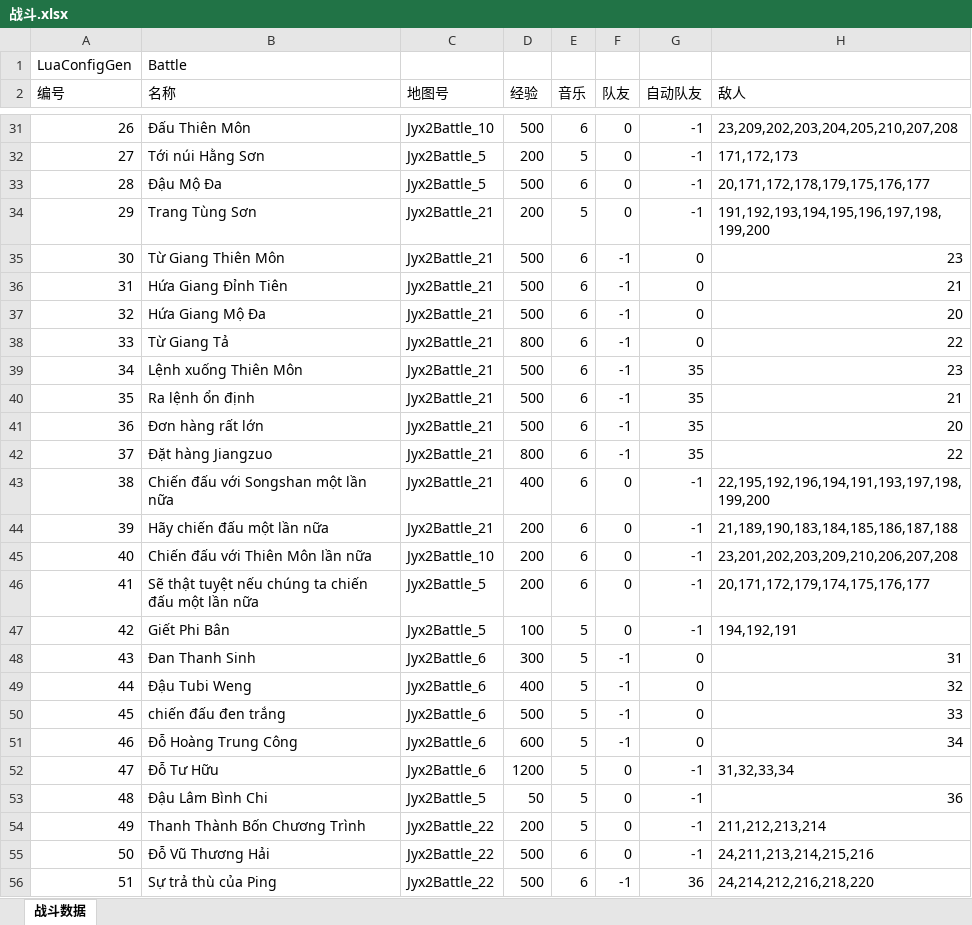
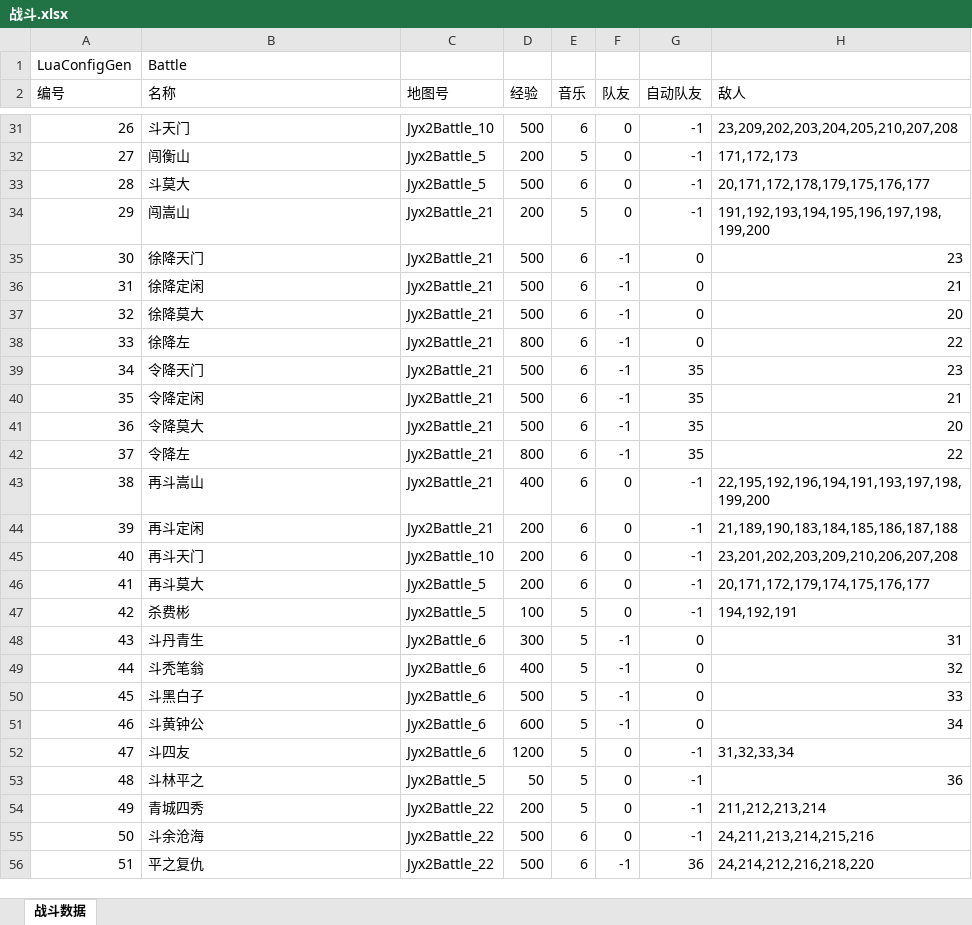
Before and after one commit to trunghnue/jynew, an Excel workbook: jyx2/Assets/Mods/JYX2/Configs/战斗.xlsx, sheet 战斗数据, drawn as a sheet; only a part is shown, gaps mark what is left out; values as stored, in another font and other column widths than the file's, no borders; the diff covers the shown part only; the diff names each change by its address in the sheet, - before the commit and + after, or states it on an @@ line.

```diff
--- a/jyx2/Assets/Mods/JYX2/Configs/战斗.xlsx (sheet 战斗数据)
+++ b/jyx2/Assets/Mods/JYX2/Configs/战斗.xlsx (sheet 战斗数据)
-B31 (名称): Đấu Thiên Môn
+B31 (名称): 斗天门
-B32 (名称): Tới núi Hằng Sơn
+B32 (名称): 闯衡山
-B33 (名称): Đậu Mộ Đa
+B33 (名称): 斗莫大
-B34 (名称): Trang Tùng Sơn
+B34 (名称): 闯嵩山
-B35 (名称): Từ Giang Thiên Môn
+B35 (名称): 徐降天门
-B36 (名称): Hứa Giang Đỉnh Tiên
+B36 (名称): 徐降定闲
-B37 (名称): Hứa Giang Mộ Đa
+B37 (名称): 徐降莫大
-B38 (名称): Từ Giang Tả
+B38 (名称): 徐降左
-B39 (名称): Lệnh xuống Thiên Môn
+B39 (名称): 令降天门
-B40 (名称): Ra lệnh ổn định
+B40 (名称): 令降定闲
-B41 (名称): Đơn hàng rất lớn
+B41 (名称): 令降莫大
-B42 (名称): Đặt hàng Jiangzuo
+B42 (名称): 令降左
-B43 (名称): Chiến đấu với Songshan một lần nữa
+B43 (名称): 再斗嵩山
-B44 (名称): Hãy chiến đấu một lần nữa
+B44 (名称): 再斗定闲
-B45 (名称): Chiến đấu với Thiên Môn lần nữa
+B45 (名称): 再斗天门
-B46 (名称): Sẽ thật tuyệt nếu chúng ta chiến đấu một lần nữa
+B46 (名称): 再斗莫大
-B47 (名称): Giết Phi Bân
+B47 (名称): 杀费彬
-B48 (名称): Đan Thanh Sinh
+B48 (名称): 斗丹青生
-B49 (名称): Đậu Tubi Weng
+B49 (名称): 斗秃笔翁
-B50 (名称): chiến đấu đen trắng
+B50 (名称): 斗黑白子
-B51 (名称): Đỗ Hoàng Trung Công
+B51 (名称): 斗黄钟公
-B52 (名称): Đỗ Tư Hữu
+B52 (名称): 斗四友
-B53 (名称): Đậu Lâm Bình Chi
+B53 (名称): 斗林平之
-B54 (名称): Thanh Thành Bốn Chương Trình
+B54 (名称): 青城四秀
-B55 (名称): Đỗ Vũ Thương Hải
+B55 (名称): 斗余沧海
-B56 (名称): Sự trả thù của Ping
+B56 (名称): 平之复仇
```
Also changed, not shown: 114 edited cells elsewhere in this sheet, jyx2/Assets/Mods/JYX2/Configs/人物.xlsx, jyx2/Assets/Mods/JYX2/Configs/武功.xlsx.
